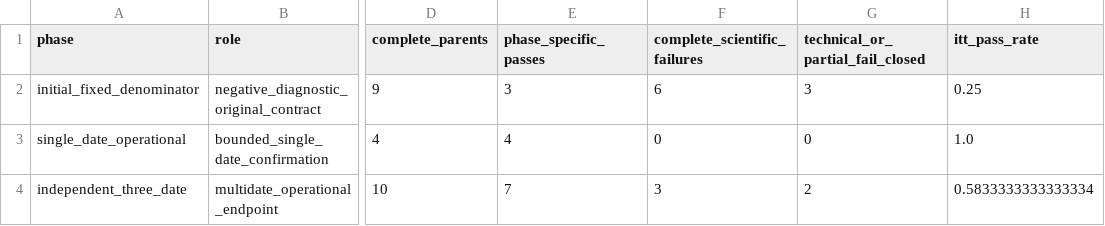
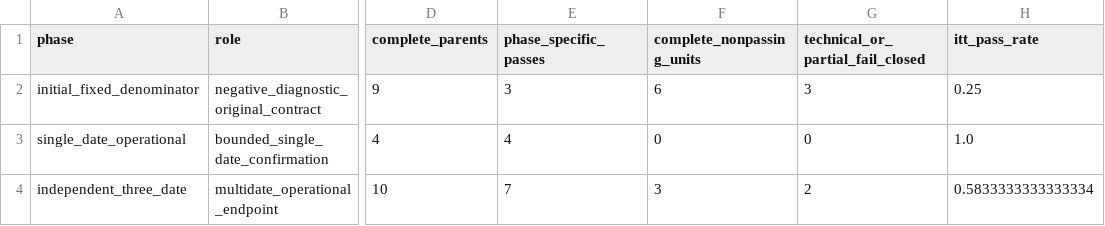
Before and after one commit to Sage-Cat/wifi-sensing-site-b-experiments, a CSV file: datasets/same-attempt-evidence-admission-2026/data/phase-summary.csv, drawn as a sheet; only a part is shown, gaps mark what is left out; the diff names each change by its address in the sheet, - before the commit and + after, or states it on an @@ line.

Commit message:
Clarify initial admission dispositions
Use the neutral complete-nonpassing label for the six full initial-phase units that failed one or more heterogeneous frozen gates. This preserves the exact counts while avoiding an unsupported claim that every non-pass had the later phase's scientific-failure classification.\n\nValidated by source-count reconciliation, JSON/CSV parsing, and complete SHA-256 manifest verification.

```diff
--- a/datasets/same-attempt-evidence-admission-2026/data/phase-summary.csv
+++ b/datasets/same-attempt-evidence-admission-2026/data/phase-summary.csv
-F1: complete_scientific_failures
+F1: complete_nonpassing_units
```
Also changed, not shown: 2 other files.
